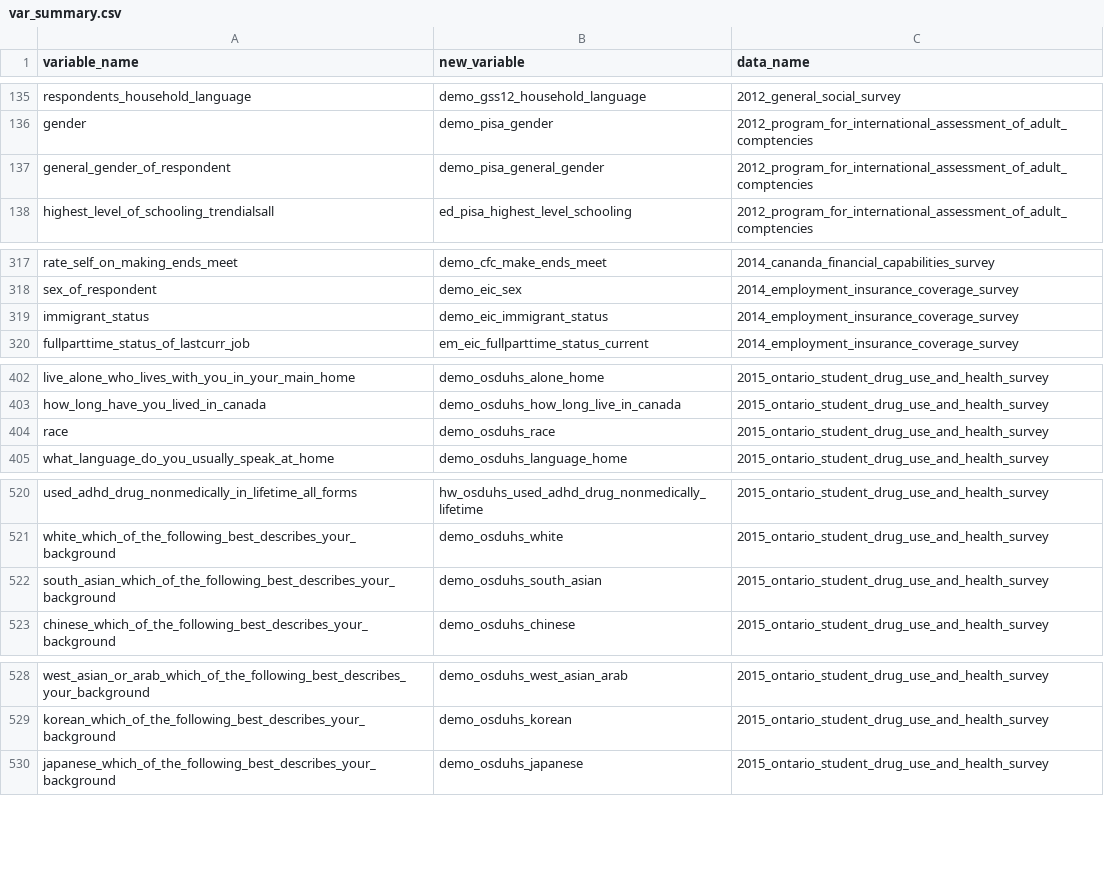
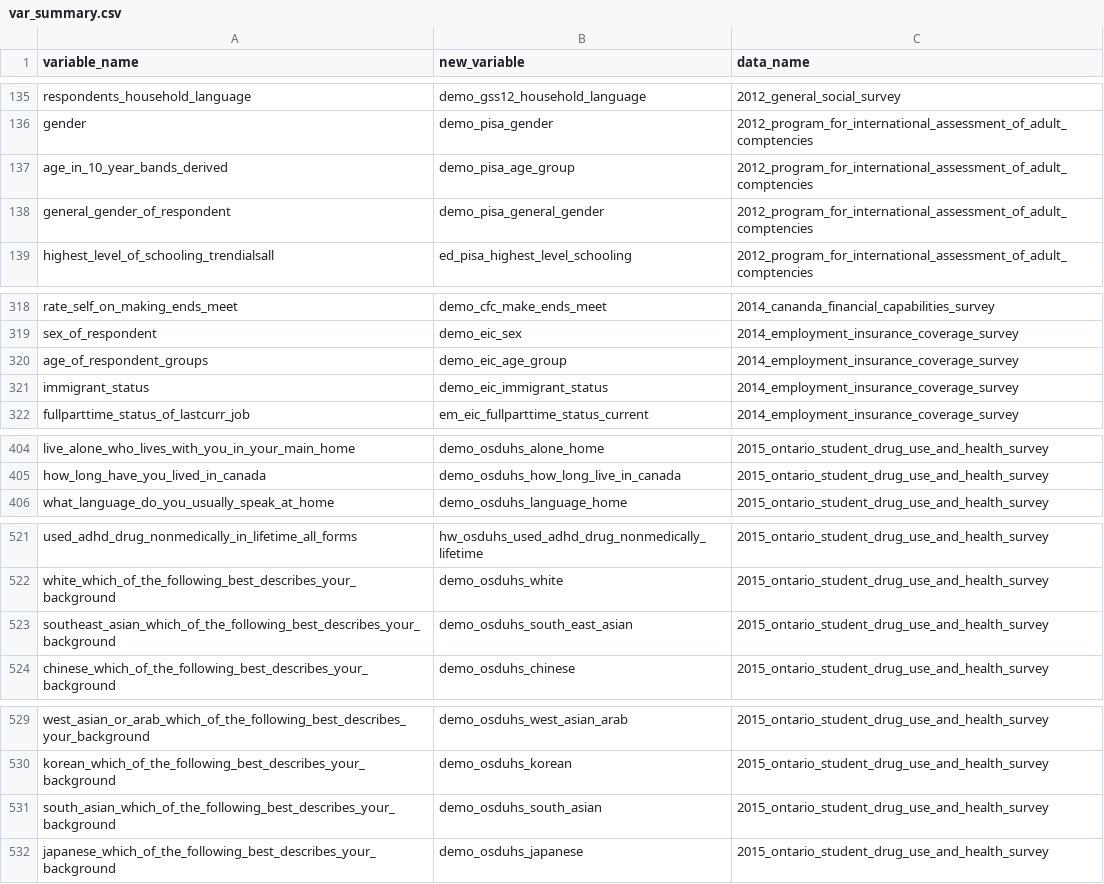
Before and after one commit to databrew/steppingup, a CSV file: data/survey_data/var_summary.csv, drawn as a sheet; only a part is shown, gaps mark what is left out.

Commit message:
finished editing Labour Force survey

```diff
--- a/data/survey_data/var_summary.csv
+++ b/data/survey_data/var_summary.csv
@@ -136,2 +136,3 @@ respondents_household_language,demo_gss12_household_language,2012_general_social
 gender,demo_pisa_gender,2012_program_for_international_assessment_of_adult_comptencies
+age_in_10_year_bands_derived,demo_pisa_age_group,2012_program_for_international_assessment_of_adult_comptencies
 general_gender_of_respondent,demo_pisa_general_gender,2012_program_for_international_assessment_of_adult_comptencies
@@ -318,2 +319,3 @@ rate_self_on_making_ends_meet,demo_cfc_make_ends_meet,2014_cananda_financial_cap
 sex_of_respondent,demo_eic_sex,2014_employment_insurance_coverage_survey
+age_of_respondent_groups,demo_eic_age_group,2014_employment_insurance_coverage_survey
 immigrant_status,demo_eic_immigrant_status,2014_employment_insurance_coverage_survey
@@ -403,3 +405,2 @@ live_alone_who_lives_with_you_in_your_main_home,demo_osduhs_alone_home,2015_onta
 how_long_have_you_lived_in_canada,demo_osduhs_how_long_live_in_canada,2015_ontario_student_drug_use_and_health_survey
-race,demo_osduhs_race,2015_ontario_student_drug_use_and_health_survey
 what_language_do_you_usually_speak_at_home,demo_osduhs_language_home,2015_ontario_student_drug_use_and_health_survey
@@ -521,3 +522,3 @@ used_adhd_drug_nonmedically_in_lifetime_all_forms,hw_osduhs_used_adhd_drug_nonme
 white_which_of_the_following_best_describes_your_background,demo_osduhs_white,2015_ontario_student_drug_use_and_health_survey
-south_asian_which_of_the_following_best_describes_your_background,demo_osduhs_south_asian,2015_ontario_student_drug_use_and_health_survey
+southeast_asian_which_of_the_following_best_describes_your_background,demo_osduhs_south_east_asian,2015_ontario_student_drug_use_and_health_survey
 chinese_which_of_the_following_best_describes_your_background,demo_osduhs_chinese,2015_ontario_student_drug_use_and_health_survey
@@ -529,2 +530,3 @@ west_asian_or_arab_which_of_the_following_best_describes_your_background,demo_os
 korean_which_of_the_following_best_describes_your_background,demo_osduhs_korean,2015_ontario_student_drug_use_and_health_survey
+south_asian_which_of_the_following_best_describes_your_background,demo_osduhs_south_asian,2015_ontario_student_drug_use_and_health_survey
 japanese_which_of_the_following_best_describes_your_background,demo_osduhs_japanese,2015_ontario_student_drug_use_and_health_survey
```
Also changed, not shown: 1 other file.
